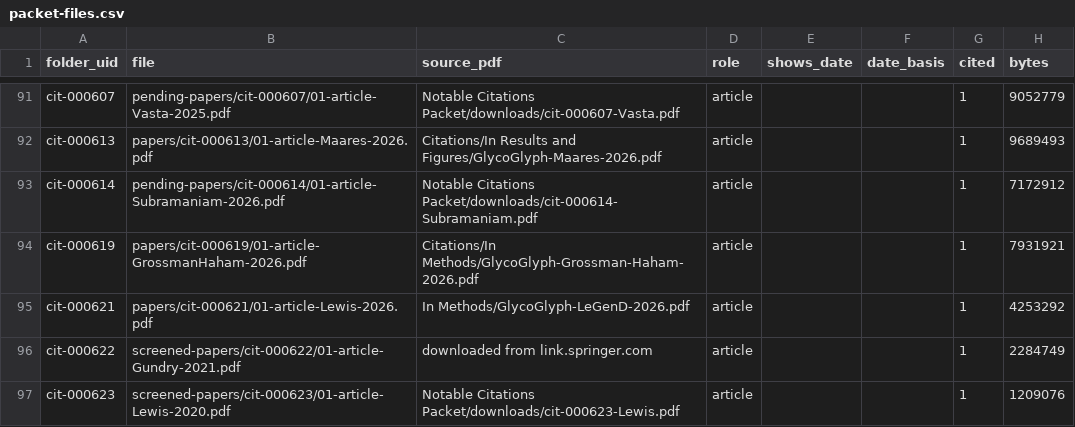
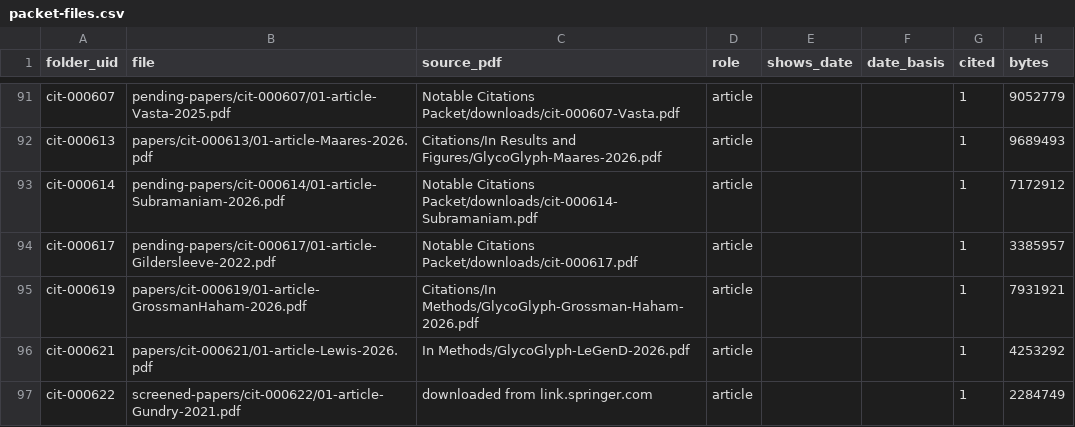
Before and after one commit to akulmehta/academic-citation-tracker, a CSV file: Citations/Notable Citations Packet/packet-files.csv, drawn as a sheet; only a part is shown, gaps mark what is left out; the shorter side is filled out with more unchanged rows; the diff names each change by its address in the sheet, - before the commit and + after, or states it on an @@ line.

```diff
--- a/Citations/Notable Citations Packet/packet-files.csv
+++ b/Citations/Notable Citations Packet/packet-files.csv
+row 94: cit-000617 | pending-papers/cit-000617/01-article-Gildersleeve-2022.pdf | Notable Citations Packet/downloads/cit-000617.pdf | article |  |  | 1 | 3385957
```
Also changed, not shown: Citations/Notable Citations Packet/screened-out.csv, 5 other files.
